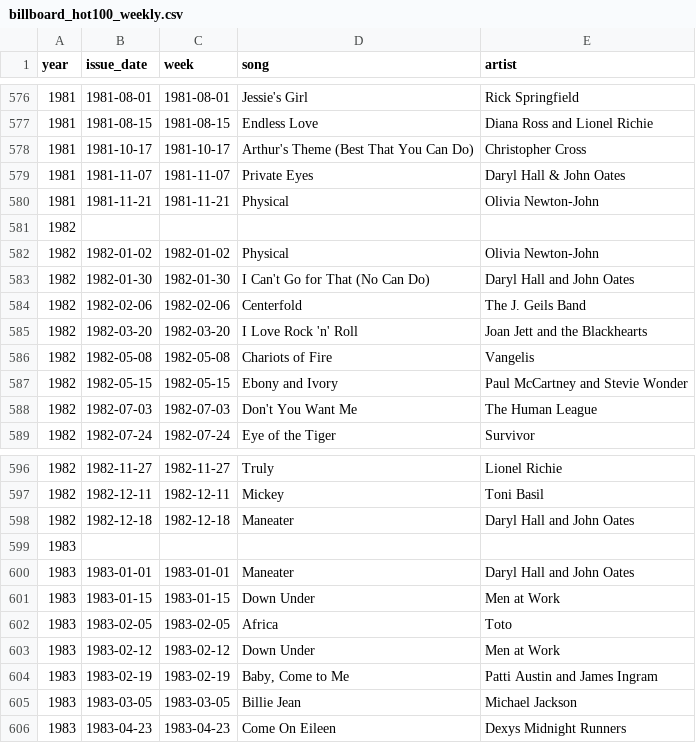
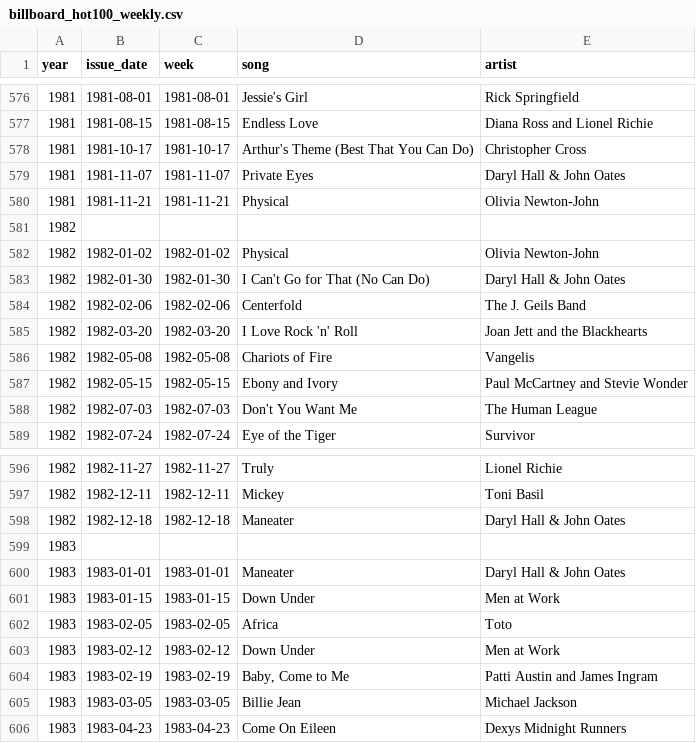
Before and after one commit to caevruss/billboard-hot100-scraper, a CSV file: DataSources/billboard_hot100_weekly.csv, drawn as a sheet; only a part is shown, gaps mark what is left out.

```diff
--- a/DataSources/billboard_hot100_weekly.csv
+++ b/DataSources/billboard_hot100_weekly.csv
@@ -582,3 +582,3 @@ year,issue_date,week,song,artist
 1982,1982-01-02,1982-01-02,Physical,Olivia Newton-John
-1982,1982-01-30,1982-01-30,I Can't Go for That (No Can Do),Daryl Hall and John Oates
+1982,1982-01-30,1982-01-30,I Can't Go for That (No Can Do),Daryl Hall & John Oates
 1982,1982-02-06,1982-02-06,Centerfold,The J. Geils Band
@@ -597,5 +597,5 @@ year,issue_date,week,song,artist
 1982,1982-12-11,1982-12-11,Mickey,Toni Basil
-1982,1982-12-18,1982-12-18,Maneater,Daryl Hall and John Oates
+1982,1982-12-18,1982-12-18,Maneater,Daryl Hall & John Oates
 1983,,,,
-1983,1983-01-01,1983-01-01,Maneater,Daryl Hall and John Oates
+1983,1983-01-01,1983-01-01,Maneater,Daryl Hall & John Oates
 1983,1983-01-15,1983-01-15,Down Under,Men at Work
```
Also changed, not shown: 3 other files.
